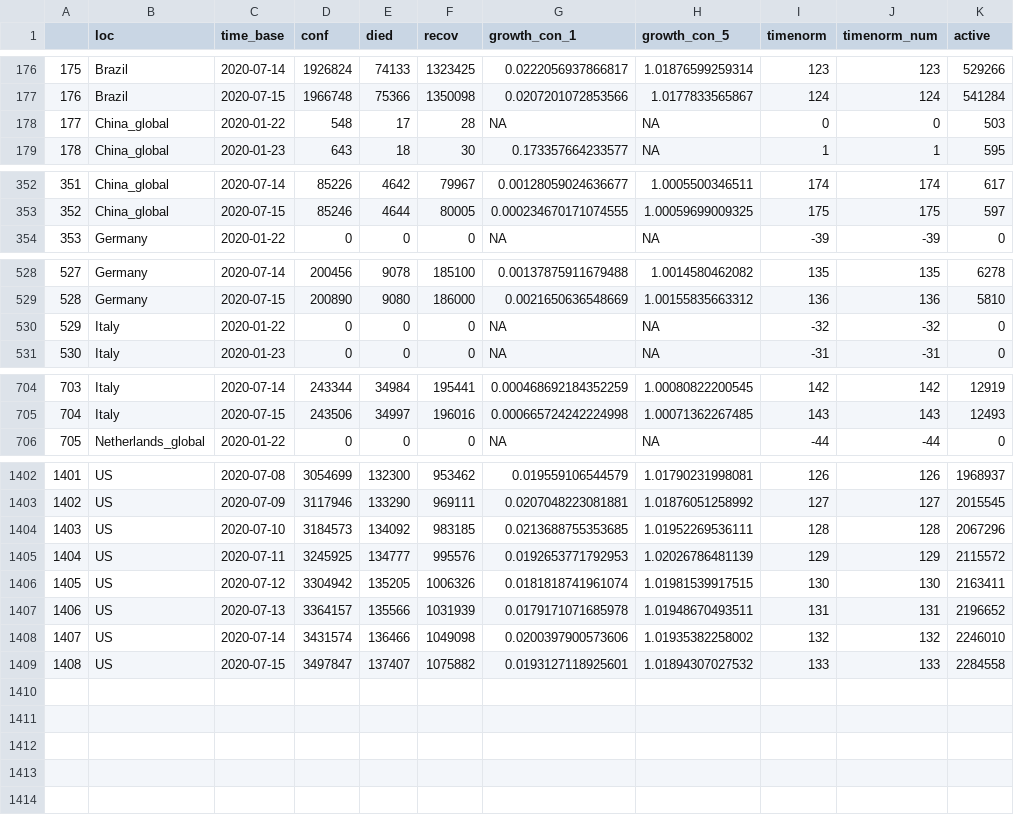
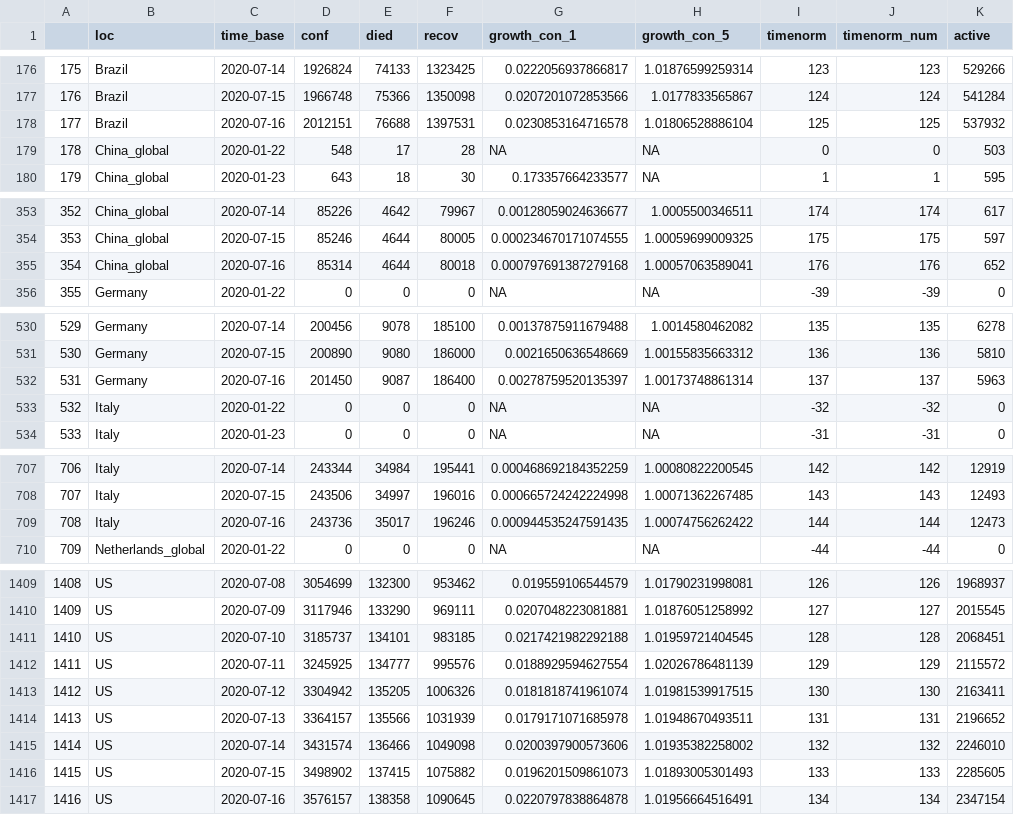
Before and after one commit to almenal/covid-r-plots, a CSV file: csv-data/covid-cases-timenorm-small.csv, drawn as a sheet; only a part is shown, gaps mark what is left out; addresses are those after the commit; the diff covers the shown part only; the diff names each change by its address in the sheet, - before the commit and + after, or states it on an @@ line.

```diff
--- a/csv-data/covid-cases-timenorm-small.csv
+++ b/csv-data/covid-cases-timenorm-small.csv
+row 178: 177 | Brazil | 2020-07-16 | 2012151 | 76688 | 1397531 | 0.0230853164716578 | 1.01806528886104 | 125 | 125 | 537932
@@ column A renumbered between rows 179 and 1416 @@
+row 355: 354 | China_global | 2020-07-16 | 85314 | 4644 | 80018 | 0.000797691387279168 | 1.00057063589041 | 176 | 176 | 652
+row 532: 531 | Germany | 2020-07-16 | 201450 | 9087 | 186400 | 0.00278759520135397 | 1.00173748861314 | 137 | 137 | 5963
+row 709: 708 | Italy | 2020-07-16 | 243736 | 35017 | 196246 | 0.000944535247591435 | 1.00074756262422 | 144 | 144 | 12473
-D1411 (conf): 3184573
+D1411 (conf): 3185737
-E1411 (died): 134092
+E1411 (died): 134101
-G1411 (growth_con_1): 0.0213688755353685
+G1411 (growth_con_1): 0.0217421982292188
-H1411 (growth_con_5): 1.01952269536111
+H1411 (growth_con_5): 1.01959721404545
-K1411 (active): 2067296
+K1411 (active): 2068451
-G1412 (growth_con_1): 0.0192653771792953
+G1412 (growth_con_1): 0.0188929594627554
-D1416 (conf): 3497847
+D1416 (conf): 3498902
-E1416 (died): 137407
+E1416 (died): 137415
-G1416 (growth_con_1): 0.0193127118925601
+G1416 (growth_con_1): 0.0196201509861073
-H1416 (growth_con_5): 1.01894307027532
+H1416 (growth_con_5): 1.01893005301493
-K1416 (active): 2284558
+K1416 (active): 2285605
+row 1417: 1416 | US | 2020-07-16 | 3576157 | 138358 | 1090645 | 0.0220797838864878 | 1.01956664516491 | 134 | 134 | 2347154
```
Also changed, not shown: 3 added rows and 49 edited cells elsewhere in this file, rawdata/Errata.csv, rawdata/time_series_covid19_confirmed_global.csv, 13 other files.
